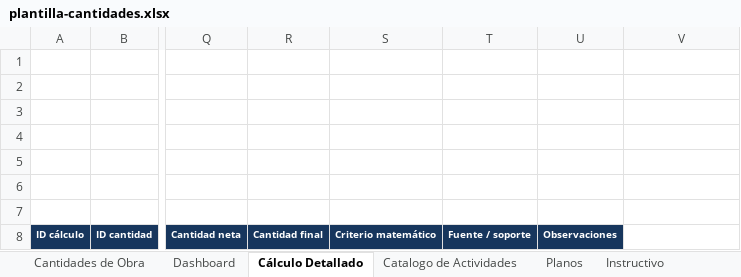
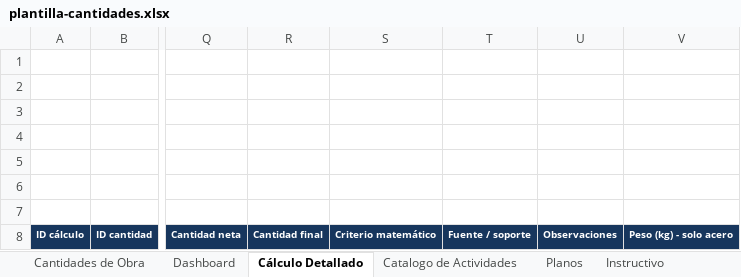
Before and after one commit to hfhr2016-debug/formulario-obra, an Excel workbook: public/plantilla-cantidades.xlsx, sheet Cálculo Detallado, drawn as a sheet; only a part is shown, gaps mark what is left out; values as stored, in another font and other column widths than the file's, no borders; charts and pictures not drawn; the diff names each change by its address in the sheet, - before the commit and + after, or states it on an @@ line.

Commit message:
Add files via upload

```diff
--- a/public/plantilla-cantidades.xlsx (sheet Cálculo Detallado)
+++ b/public/plantilla-cantidades.xlsx (sheet Cálculo Detallado)
-V8: (empty)
+V8: Peso (kg) - solo acero
-V8 fill: none
+V8 fill: #17365D
```
Also changed, not shown: sheet Cantidades de Obra.
